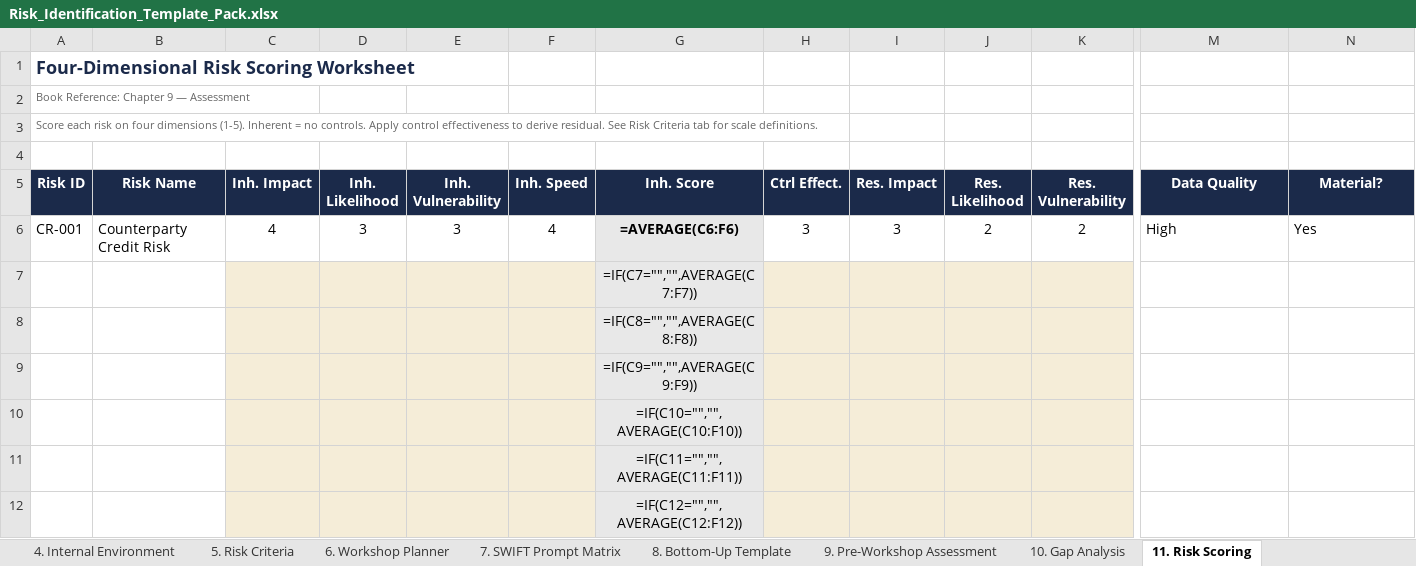
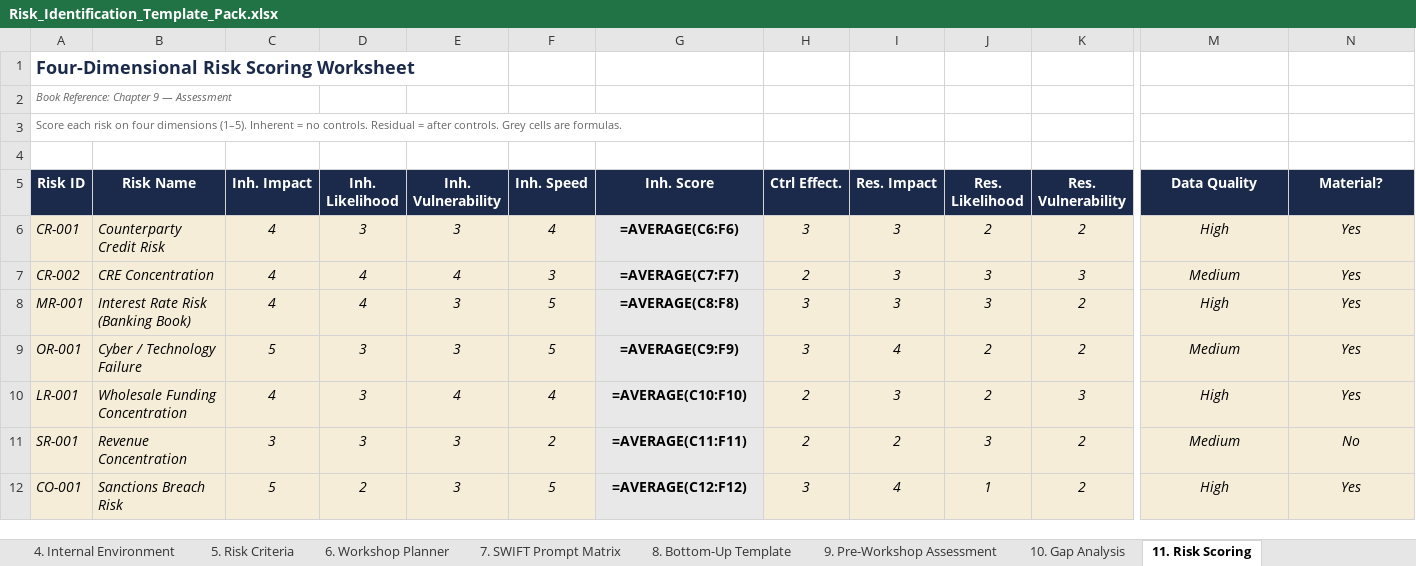
Before and after one commit to RoryPeterRoberts/eon-risk-services, an Excel workbook: website/_gated/Risk_Identification_Template_Pack.xlsx, sheet 11. Risk Scoring, drawn as a sheet; only a part is shown, gaps mark what is left out; values as stored, in another font and other column widths than the file's, no borders; formulas without a stored value are shown as written; conditional formats not drawn; removed rows and columns are numbered as before the commit, all else as after; rows hold the shown columns only; the diff covers the shown part only; the diff names each change by its address in the sheet, - before the commit and + after, or states it on an @@ line.

```diff
--- a/website/_gated/Risk_Identification_Template_Pack.xlsx (sheet 11. Risk Scoring)
+++ b/website/_gated/Risk_Identification_Template_Pack.xlsx (sheet 11. Risk Scoring)
-A2 italic: off
+A2 italic: on
-A3 (Risk ID): …four dimensions (1-5). Inherent = no controls. Apply control effectiveness to derive residual. See Risk Criteria tab for scale definitions.
+A3 (Risk ID): …four dimensions (1–5). Inherent = no controls. Residual = after controls. Grey cells are formulas.
@@ A6:F6 fill: none → #F5EDD8, italic: off → on @@
@@ H6:K6 fill: none → #F5EDD8, italic: off → on @@
@@ M6:N6 fill: none → #F5EDD8, italic: off → on, alignment: left → center @@
-row 7:  |  |  |  |  |  | =IF(C7="","",AVERAGE(C7:F7))
-row 8:  |  |  |  |  |  | =IF(C8="","",AVERAGE(C8:F8))
-row 9:  |  |  |  |  |  | =IF(C9="","",AVERAGE(C9:F9))
-row 10:  |  |  |  |  |  | =IF(C10="","",AVERAGE(C10:F10))
-row 11:  |  |  |  |  |  | =IF(C11="","",AVERAGE(C11:F11))
-row 12:  |  |  |  |  |  | =IF(C12="","",AVERAGE(C12:F12))
+row 7: CR-002 | CRE Concentration | 4 | 4 | 4 | 3 | =AVERAGE(C7:F7) | 2 | 3 | 3 | 3 | Medium | Yes
+row 8: MR-001 | Interest Rate Risk (Banking Book) | 4 | 4 | 3 | 5 | =AVERAGE(C8:F8) | 3 | 3 | 3 | 2 | High | Yes
+row 9: OR-001 | Cyber / Technology Failure | 5 | 3 | 3 | 5 | =AVERAGE(C9:F9) | 3 | 4 | 2 | 2 | Medium | Yes
+row 10: LR-001 | Wholesale Funding Concentration | 4 | 3 | 4 | 4 | =AVERAGE(C10:F10) | 2 | 3 | 2 | 3 | High | Yes
+row 11: SR-001 | Revenue Concentration | 3 | 3 | 3 | 2 | =AVERAGE(C11:F11) | 2 | 2 | 3 | 2 | Medium | No
+row 12: CO-001 | Sanctions Breach Risk | 5 | 2 | 3 | 5 | =AVERAGE(C12:F12) | 3 | 4 | 1 | 2 | High | Yes
```
Also changed, not shown: 6 added rows and cell formats elsewhere in this sheet, sheet 3. PESTLE Assessment, sheet 17. KRI Dashboard, sheet 15. Risk Inventory, sheet 28. Reg Traceability, sheet 5. Risk Criteria, sheet 1. Risk Taxonomy, 23 more sheets, 1 other file.
